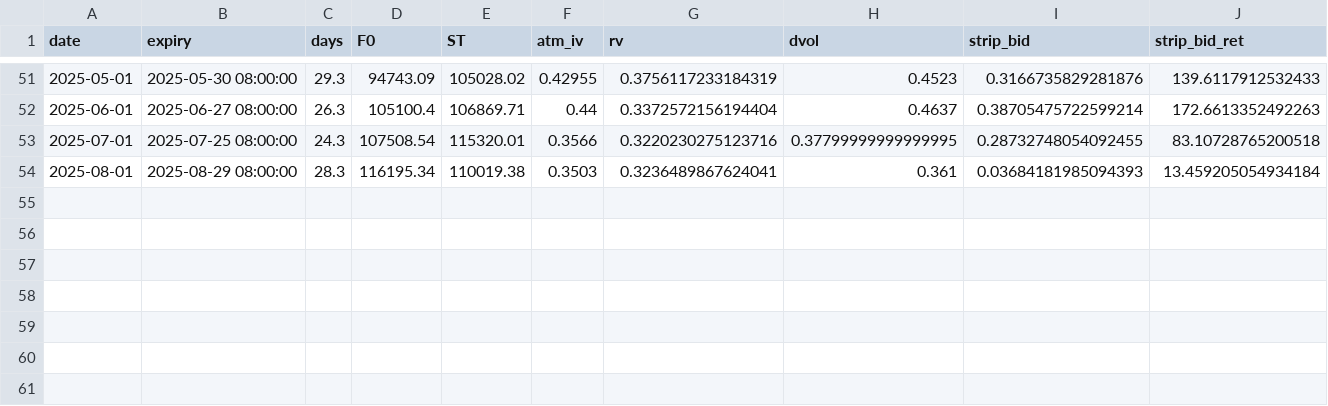
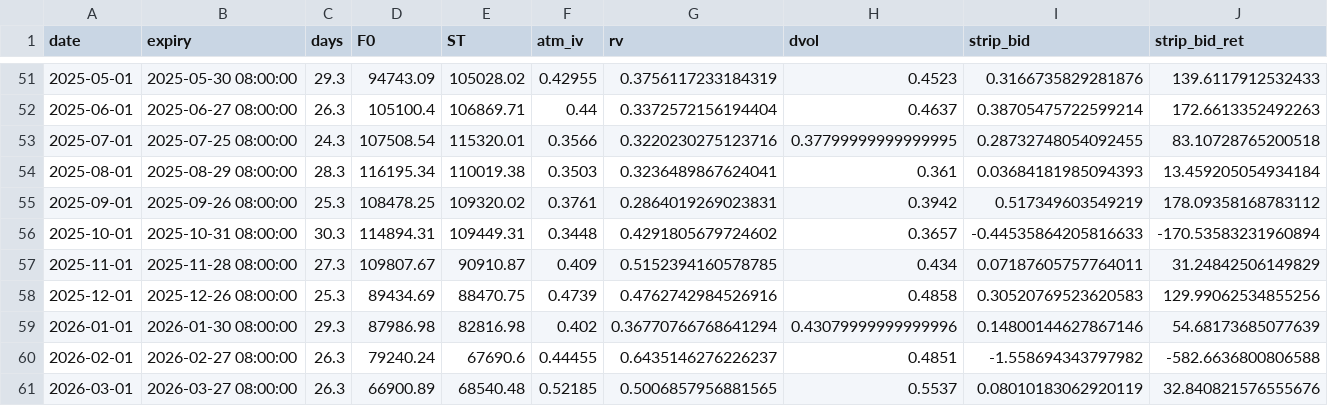
Before and after one commit to pindustrycom/experiment-1, a CSV file: research/btc_ssm/results/vrp_trades.csv, drawn as a sheet; only a part is shown, gaps mark what is left out; rows hold the shown columns only; the diff names each change by its address in the sheet, - before the commit and + after, or states it on an @@ line.

```diff
--- a/research/btc_ssm/results/vrp_trades.csv
+++ b/research/btc_ssm/results/vrp_trades.csv
+row 55: 2025-09-01 | 2025-09-26 08:00:00 | 25.3 | 108478.25 | 109320.02 | 0.3761 | 0.2864019269023831 | 0.3942 | 0.517349603549219 | 178.09358168783112
+row 56: 2025-10-01 | 2025-10-31 08:00:00 | 30.3 | 114894.31 | 109449.31 | 0.3448 | 0.4291805679724602 | 0.3657 | -0.44535864205816633 | -170.53583231960894
+row 57: 2025-11-01 | 2025-11-28 08:00:00 | 27.3 | 109807.67 | 90910.87 | 0.409 | 0.5152394160578785 | 0.434 | 0.07187605757764011 | 31.24842506149829
+row 58: 2025-12-01 | 2025-12-26 08:00:00 | 25.3 | 89434.69 | 88470.75 | 0.4739 | 0.4762742984526916 | 0.4858 | 0.30520769523620583 | 129.99062534855256
+row 59: 2026-01-01 | 2026-01-30 08:00:00 | 29.3 | 87986.98 | 82816.98 | 0.402 | 0.36770766768641294 | 0.43079999999999996 | 0.14800144627867146 | 54.68173685077639
+row 60: 2026-02-01 | 2026-02-27 08:00:00 | 26.3 | 79240.24 | 67690.6 | 0.44455 | 0.6435146276226237 | 0.4851 | -1.558694343797982 | -582.6636800806588
+row 61: 2026-03-01 | 2026-03-27 08:00:00 | 26.3 | 66900.89 | 68540.48 | 0.52185 | 0.5006857956881565 | 0.5537 | 0.08010183062920119 | 32.840821576555676
```
Also changed, not shown: 2 other files.
